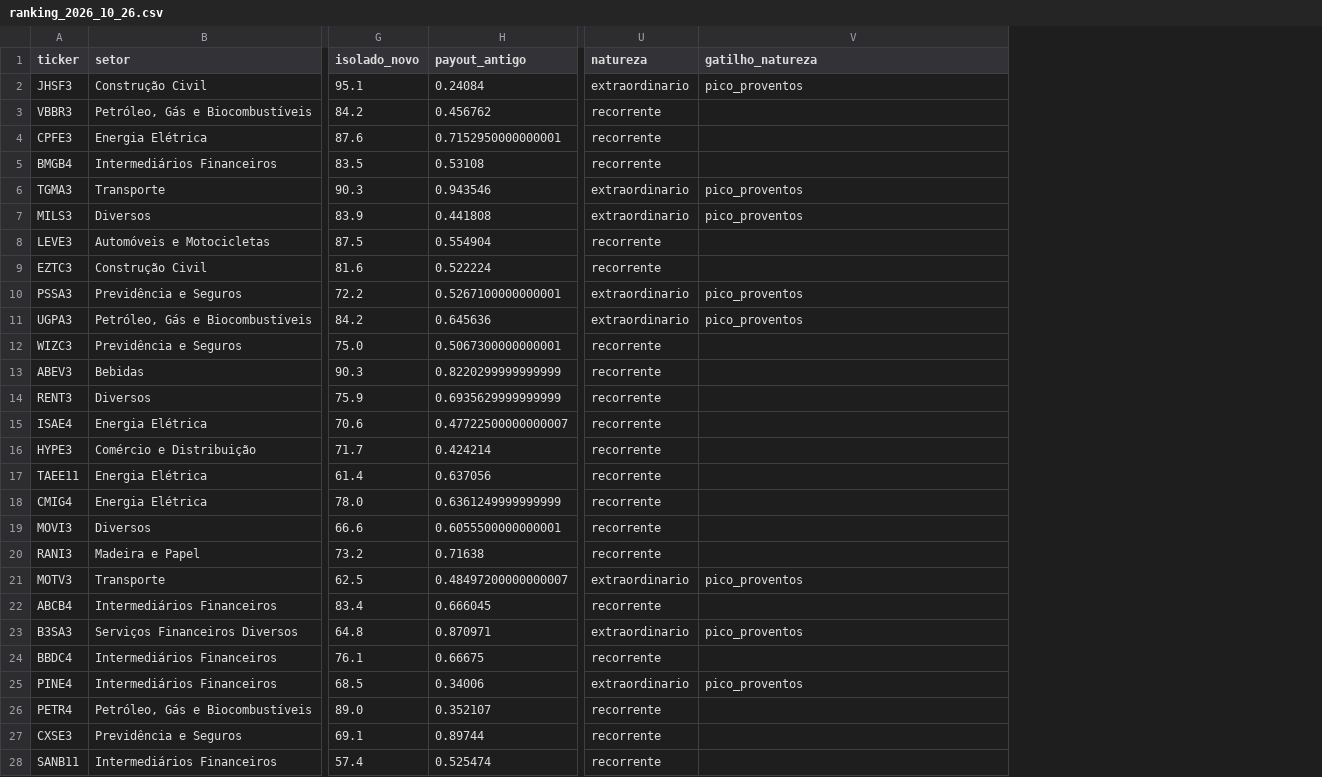
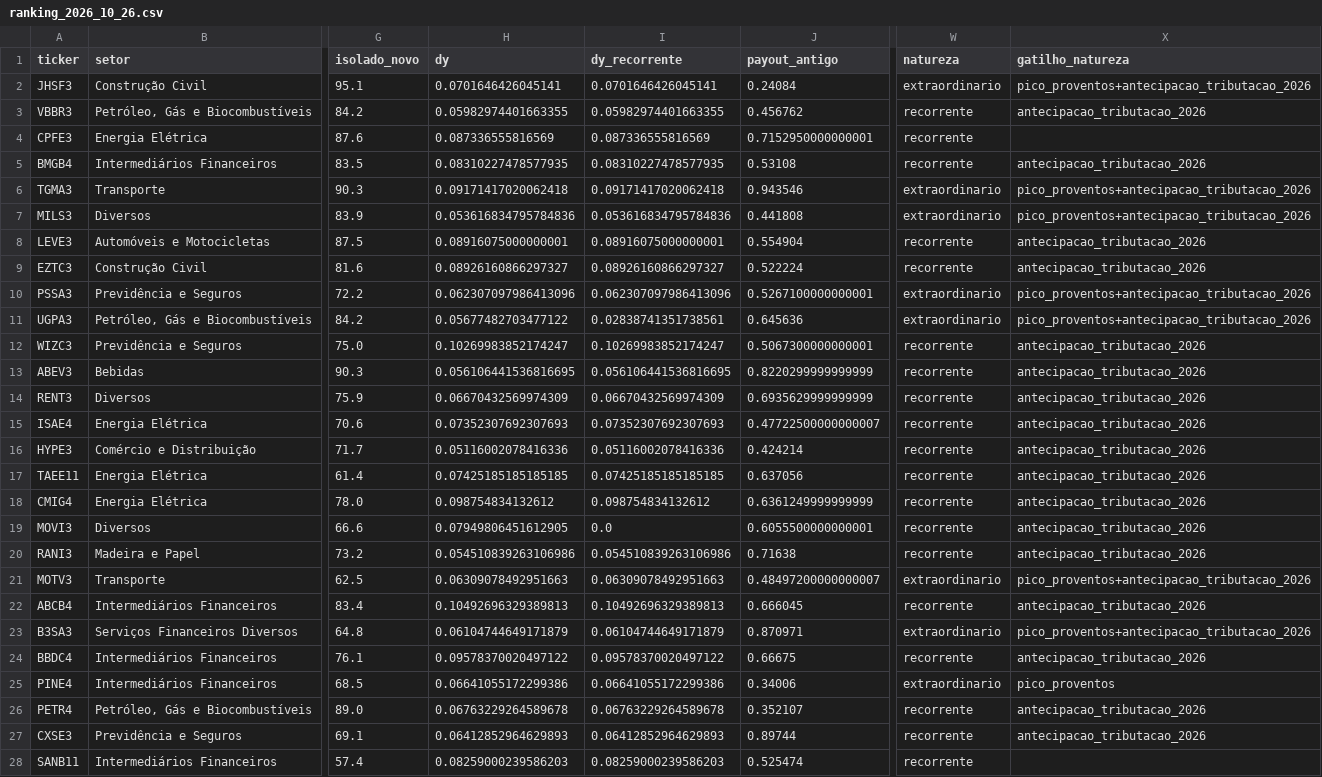
Before and after one commit to novaeslucas/b3, a CSV file: comparacoes/ranking_2026_10_26.csv, drawn as a sheet; only a part is shown, gaps mark what is left out; addresses are those after the commit; the diff covers the shown part only; the diff names each change by its address in the sheet, - before the commit and + after, or states it on an @@ line.

```diff
--- a/comparacoes/ranking_2026_10_26.csv
+++ b/comparacoes/ranking_2026_10_26.csv
+column H (dy), rows 2-28: 0.0701646426045141 | 0.05982974401663355 | 0.087336555816569 | 0.08310227478577935 | 0.09171417020062418 | 0.053616834795784836 | 0.08916075000000001 | 0.08926160866297327 | 0.062307097986413096 | 0.05677482703477122 | 0.10269983852174247 | 0.056106441536816695 | 0.06670432569974309 | 0.07352307692307693 | 0.05116002078416336 | 0.07425185185185185 | 0.098754834132612 | 0.07949806451612905 | 0.054510839263106986 | 0.06309078492951663 | 0.10492696329389813 | 0.06104744649171879 | 0.09578370020497122 | 0.06641055172299386 | 0.06763229264589678 | 0.06412852964629893 | 0.08259000239586203
+column I (dy_recorrente), rows 2-28: 0.0701646426045141 | 0.05982974401663355 | 0.087336555816569 | 0.08310227478577935 | 0.09171417020062418 | 0.053616834795784836 | 0.08916075000000001 | 0.08926160866297327 | 0.062307097986413096 | 0.02838741351738561 | 0.10269983852174247 | 0.056106441536816695 | 0.06670432569974309 | 0.07352307692307693 | 0.05116002078416336 | 0.07425185185185185 | 0.098754834132612 | 0.0 | 0.054510839263106986 | 0.06309078492951663 | 0.10492696329389813 | 0.06104744649171879 | 0.09578370020497122 | 0.06641055172299386 | 0.06763229264589678 | 0.06412852964629893 | 0.08259000239586203
-X2 (gatilho_natureza): pico_proventos
+X2 (gatilho_natureza): pico_proventos+antecipacao_tributacao_2026
-X3 (gatilho_natureza): (empty)
+X3 (gatilho_natureza): antecipacao_tributacao_2026
-X5 (gatilho_natureza): (empty)
+X5 (gatilho_natureza): antecipacao_tributacao_2026
-X6:X7 (gatilho_natureza): pico_proventos
+X6:X7 (gatilho_natureza): pico_proventos+antecipacao_tributacao_2026
-X8:X9 (gatilho_natureza): (empty)
+X8:X9 (gatilho_natureza): antecipacao_tributacao_2026
-X10:X11 (gatilho_natureza): pico_proventos
+X10:X11 (gatilho_natureza): pico_proventos+antecipacao_tributacao_2026
-X12:X20 (gatilho_natureza): (empty)
+X12:X20 (gatilho_natureza): antecipacao_tributacao_2026
-X21 (gatilho_natureza): pico_proventos
+X21 (gatilho_natureza): pico_proventos+antecipacao_tributacao_2026
-X22 (gatilho_natureza): (empty)
+X22 (gatilho_natureza): antecipacao_tributacao_2026
-X23 (gatilho_natureza): pico_proventos
+X23 (gatilho_natureza): pico_proventos+antecipacao_tributacao_2026
-X24 (gatilho_natureza): (empty)
+X24 (gatilho_natureza): antecipacao_tributacao_2026
-X26:X27 (gatilho_natureza): (empty)
+X26:X27 (gatilho_natureza): antecipacao_tributacao_2026
```
Also changed, not shown: 51 edited cells elsewhere in this file, 6 other files.
